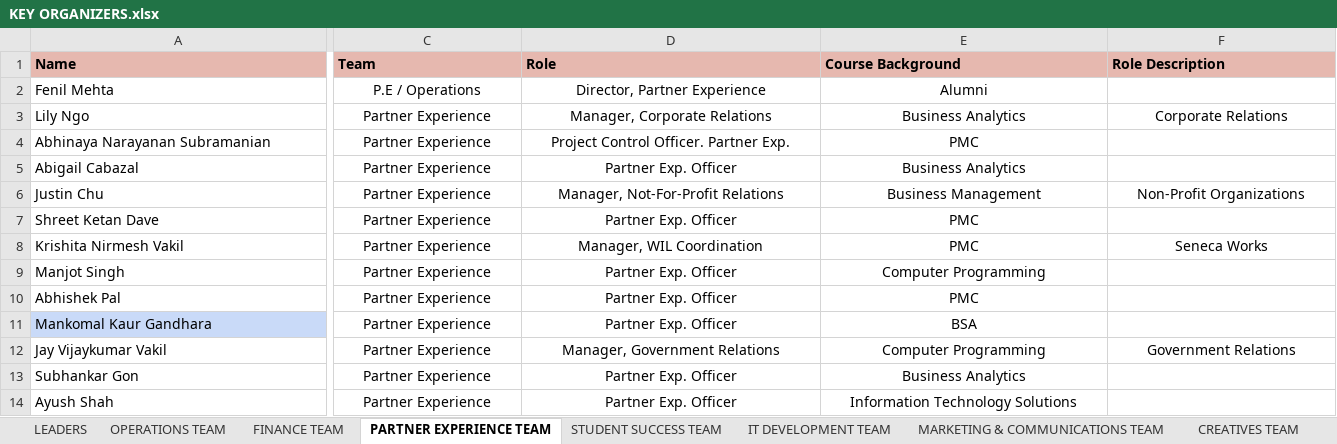
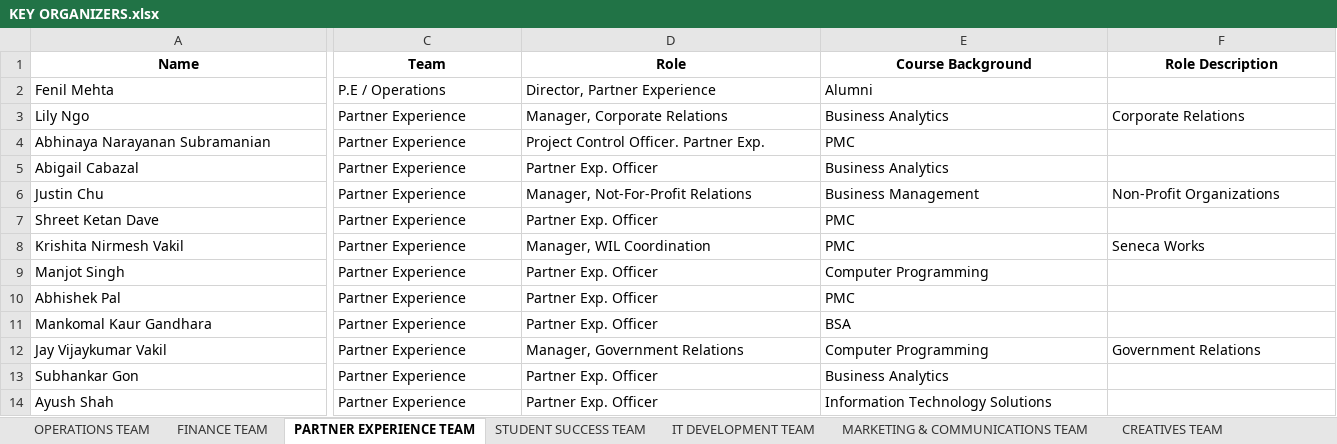
Before and after one commit to Xeon0312/pytest, an Excel workbook: excel_input/KEY ORGANIZERS.xlsx, sheet PARTNER EXPERIENCE TEAM, drawn as a sheet; only a part is shown, gaps mark what is left out; values as stored, in another font and other column widths than the file's, no borders; the diff covers the shown part only; the diff names each change by its address in the sheet, - before the commit and + after, or states it on an @@ line.

```diff
--- a/excel_input/KEY ORGANIZERS.xlsx (sheet PARTNER EXPERIENCE TEAM)
+++ b/excel_input/KEY ORGANIZERS.xlsx (sheet PARTNER EXPERIENCE TEAM)
-sheet tab: LEADERS
@@ A1:F1 fill: #E6B8AF → none, alignment: left → center @@
-C2:E2 alignment: center
+C2:E2 alignment: left
-C3:F3 alignment: center
+C3:F3 alignment: left
-C4:E5 alignment: center
+C4:E5 alignment: left
-C6:F6 alignment: center
+C6:F6 alignment: left
-C7:E7 alignment: center
+C7:E7 alignment: left
-C8:F8 alignment: center
+C8:F8 alignment: left
-C9:E11 alignment: center
+C9:E11 alignment: left
-A11 fill: #C9DAF8
+A11 fill: none
-C12:F12 alignment: center
+C12:F12 alignment: left
-C13:E14 alignment: center
+C13:E14 alignment: left
```
Also changed, not shown: cell formats elsewhere in this sheet, sheet MARKETING & COMMUNICATIONS TEAM, sheet IT DEVELOPMENT TEAM, sheet STUDENT SUCCESS TEAM, sheet CREATIVES TEAM, sheet CONSULTANTS, sheet FINANCE TEAM, 1 more sheet, other sheet tabs, excel_input/Hackathon 2025 Organizing Team Member Profile Submission.xlsx, excel_input/Updated_KEY_ORGANIZERS.xlsx, 11 other files.
